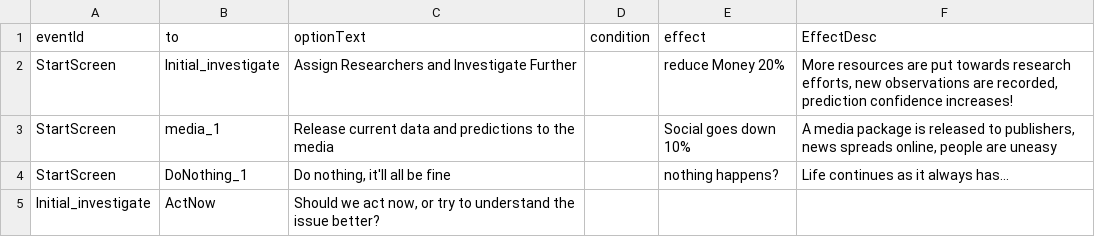
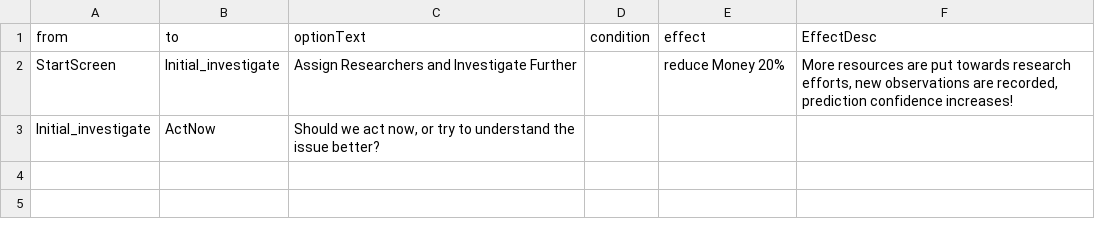
Before and after one commit to ifeelagood/SpaceAppHackathon, a CSV file: res/options.csv, drawn as a sheet.

```diff
--- a/res/options.csv
+++ b/res/options.csv
@@ -1,5 +1,3 @@
-eventId,to,optionText,condition,effect,EffectDesc
+from,to,optionText,condition,effect,EffectDesc
 StartScreen,Initial_investigate,Assign Researchers and Investigate Further,,reduce Money 20%,"More resources are put towards research efforts, new observations are recorded, prediction confidence increases!"
-StartScreen,media_1,Release current data and predictions to the media,,Social goes down 10%,"A media package is released to publishers, news spreads online, people are uneasy"
-StartScreen,DoNothing_1,"Do nothing, it'll all be fine",,nothing happens?,Life continues as it always has...
 Initial_investigate,ActNow,"Should we act now, or try to understand the issue better?",,,
```
Also changed, not shown: res/events.csv, 3 other files.
